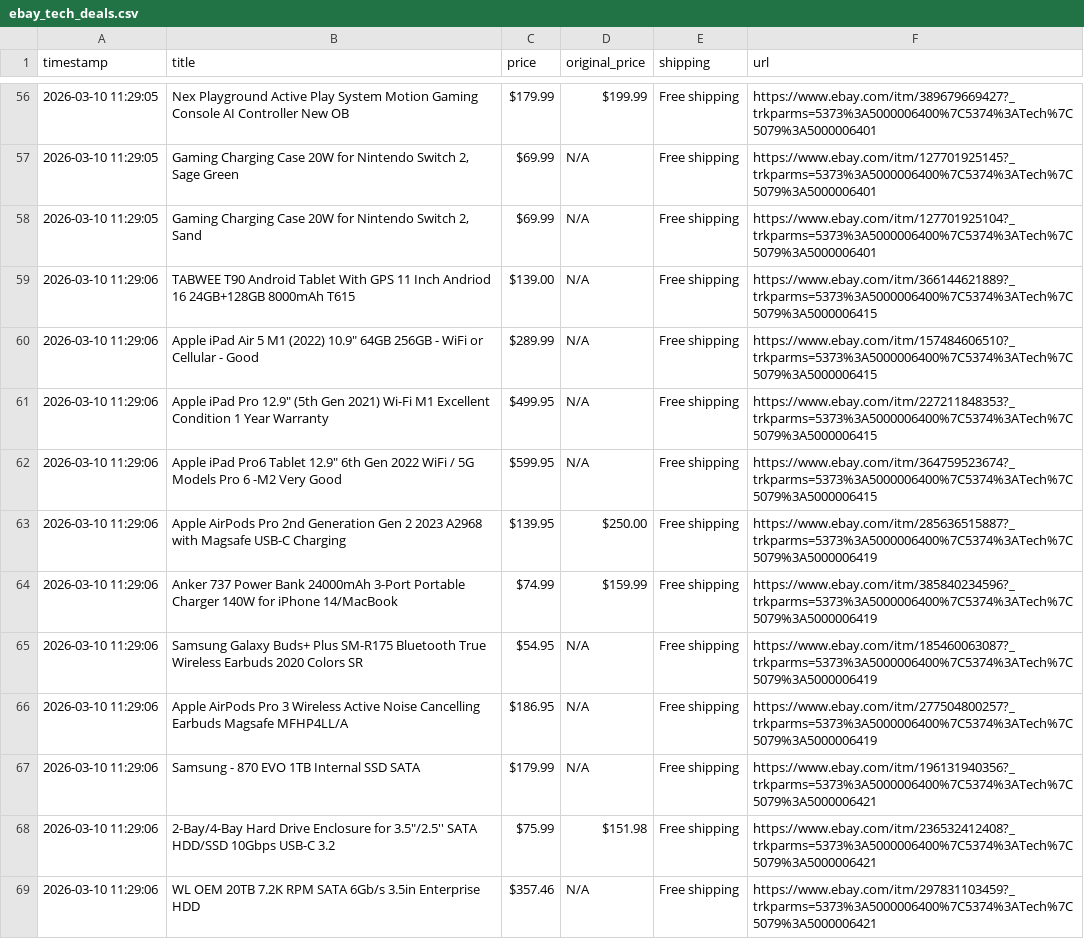
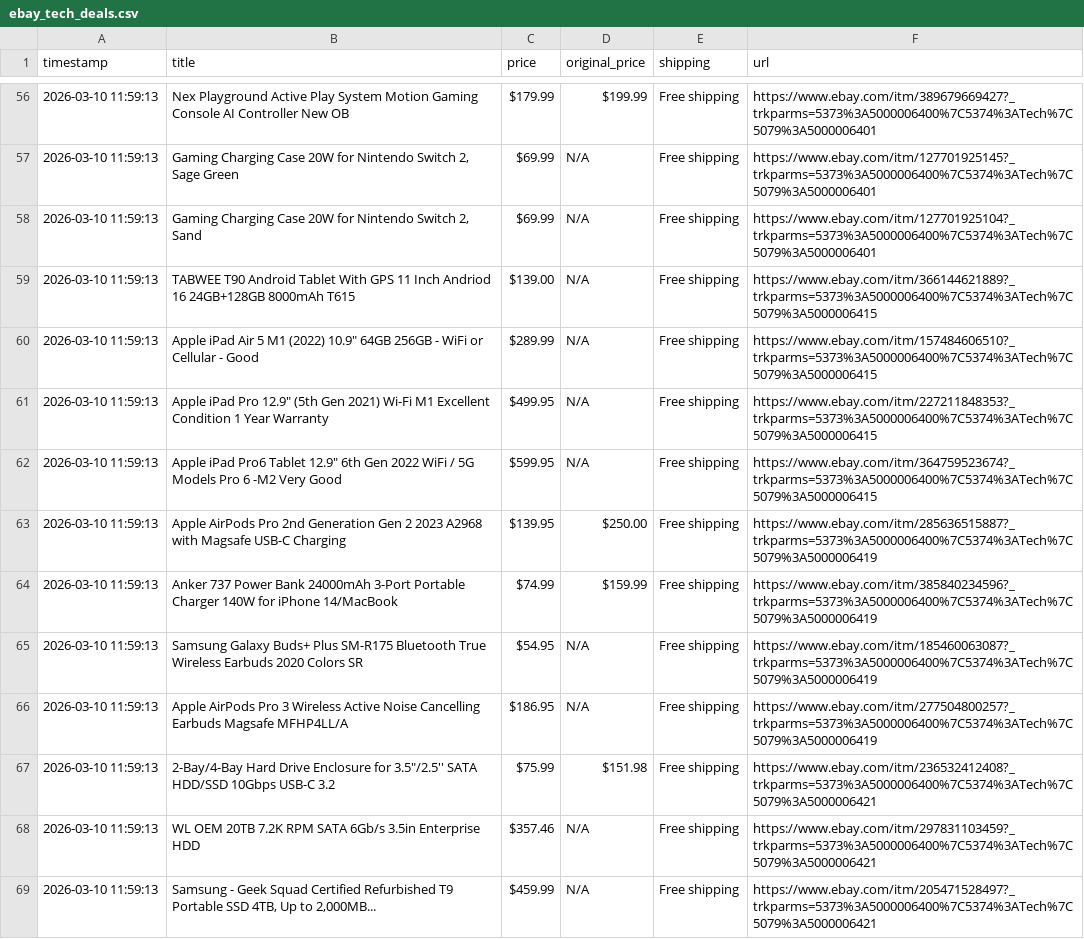
Before and after one commit to Ezzo2004/Assignment5-automation, a CSV file: ebay_tech_deals.csv, drawn as a sheet; only a part is shown, gaps mark what is left out; the diff covers the shown part only; the diff names each change by its address in the sheet, - before the commit and + after, or states it on an @@ line.

```diff
--- a/ebay_tech_deals.csv
+++ b/ebay_tech_deals.csv
-A56:A58 (timestamp): 2026-03-10 11:29:05
+A56:A58 (timestamp): 2026-03-10 11:59:13
-A59:A69 (timestamp): 2026-03-10 11:29:06
+A59:A69 (timestamp): 2026-03-10 11:59:13
-B67 (title): Samsung - 870 EVO 1TB Internal SSD SATA
+B67 (title): 2-Bay/4-Bay Hard Drive Enclosure for 3.5"/2.5'' SATA HDD/SSD 10Gbps USB-C 3.2
-C67 (price): $179.99
+C67 (price): $75.99
-D67 (original_price): N/A
+D67 (original_price): $151.98
-F67 (url): https://www.ebay.com/itm/196131940356?_trkparms=5373%3A5000006400%7C5374%3ATech%7C5079%3A5000006421
+F67 (url): https://www.ebay.com/itm/236532412408?_trkparms=5373%3A5000006400%7C5374%3ATech%7C5079%3A5000006421
-B68 (title): 2-Bay/4-Bay Hard Drive Enclosure for 3.5"/2.5'' SATA HDD/SSD 10Gbps USB-C 3.2
+B68 (title): WL OEM 20TB 7.2K RPM SATA 6Gb/s 3.5in Enterprise HDD
-C68 (price): $75.99
+C68 (price): $357.46
-D68 (original_price): $151.98
+D68 (original_price): N/A
-F68 (url): https://www.ebay.com/itm/236532412408?_trkparms=5373%3A5000006400%7C5374%3ATech%7C5079%3A5000006421
+F68 (url): https://www.ebay.com/itm/297831103459?_trkparms=5373%3A5000006400%7C5374%3ATech%7C5079%3A5000006421
-B69 (title): WL OEM 20TB 7.2K RPM SATA 6Gb/s 3.5in Enterprise HDD
+B69 (title): Samsung - Geek Squad Certified Refurbished T9 Portable SSD 4TB, Up to 2,000MB...
-C69 (price): $357.46
+C69 (price): $459.99
-F69 (url): https://www.ebay.com/itm/297831103459?_trkparms=5373%3A5000006400%7C5374%3ATech%7C5079%3A5000006421
+F69 (url): https://www.ebay.com/itm/205471528497?_trkparms=5373%3A5000006400%7C5374%3ATech%7C5079%3A5000006421
```
Also changed, not shown: 90 edited cells elsewhere in this file.
